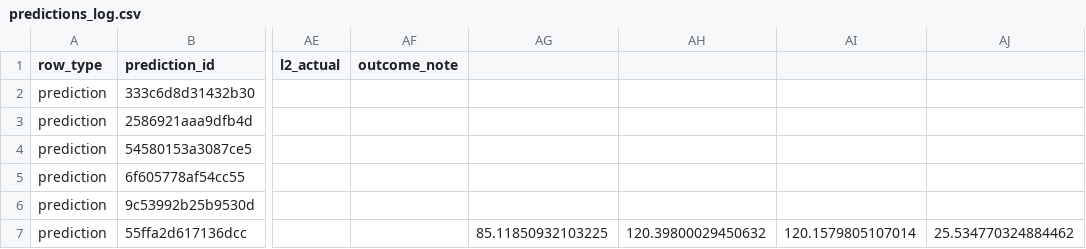
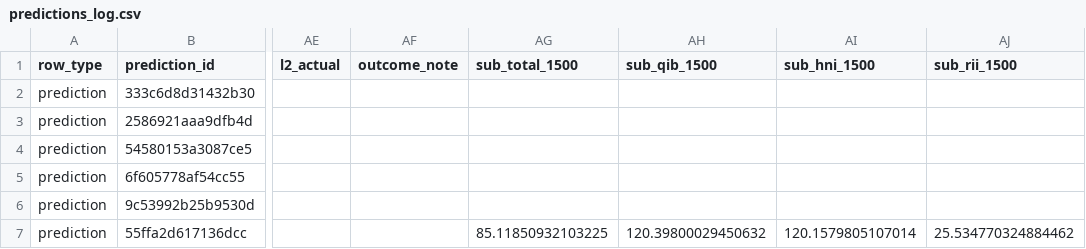
Before and after one commit to AshishKohar1/ipo-agent, a CSV file: data/predictions_log.csv, drawn as a sheet; only a part is shown, gaps mark what is left out; the diff names each change by its address in the sheet, - before the commit and + after, or states it on an @@ line.

```diff
--- a/data/predictions_log.csv
+++ b/data/predictions_log.csv
-AG1: (empty)
+AG1: sub_total_1500
-AH1: (empty)
+AH1: sub_qib_1500
-AI1: (empty)
+AI1: sub_hni_1500
-AJ1: (empty)
+AJ1: sub_rii_1500
```
Also changed, not shown: 3 other files.
